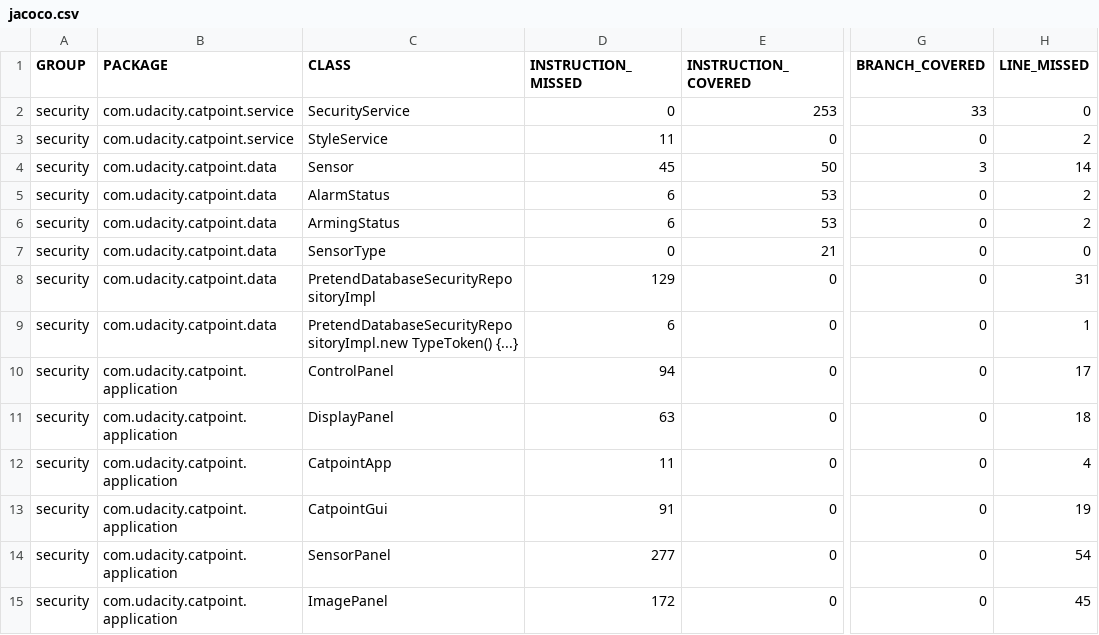
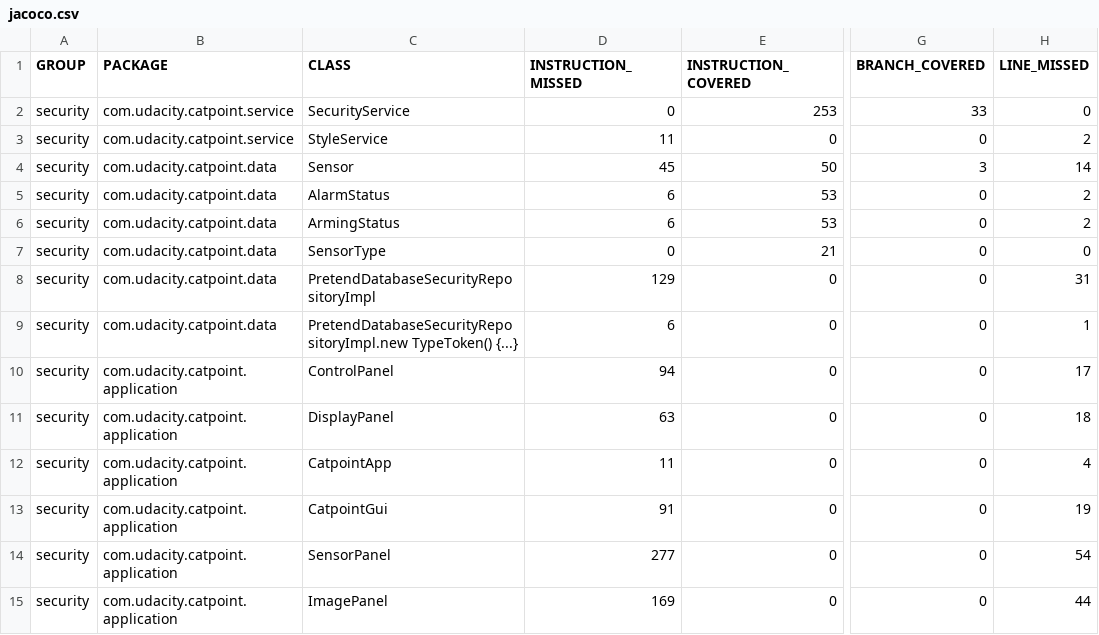
Before and after one commit to j-pushkaraj/UdaSecurity, a CSV file: security/target/site/jacoco/jacoco.csv, drawn as a sheet; only a part is shown, gaps mark what is left out; the diff names each change by its address in the sheet, - before the commit and + after, or states it on an @@ line.

Commit message:
Remove unused securityService field from ImagePanel and regenerate reports

```diff
--- a/security/target/site/jacoco/jacoco.csv
+++ b/security/target/site/jacoco/jacoco.csv
-D15 (INSTRUCTION_MISSED): 172
+D15 (INSTRUCTION_MISSED): 169
-H15 (LINE_MISSED): 45
+H15 (LINE_MISSED): 44
```
Also changed, not shown: 10 other files.
